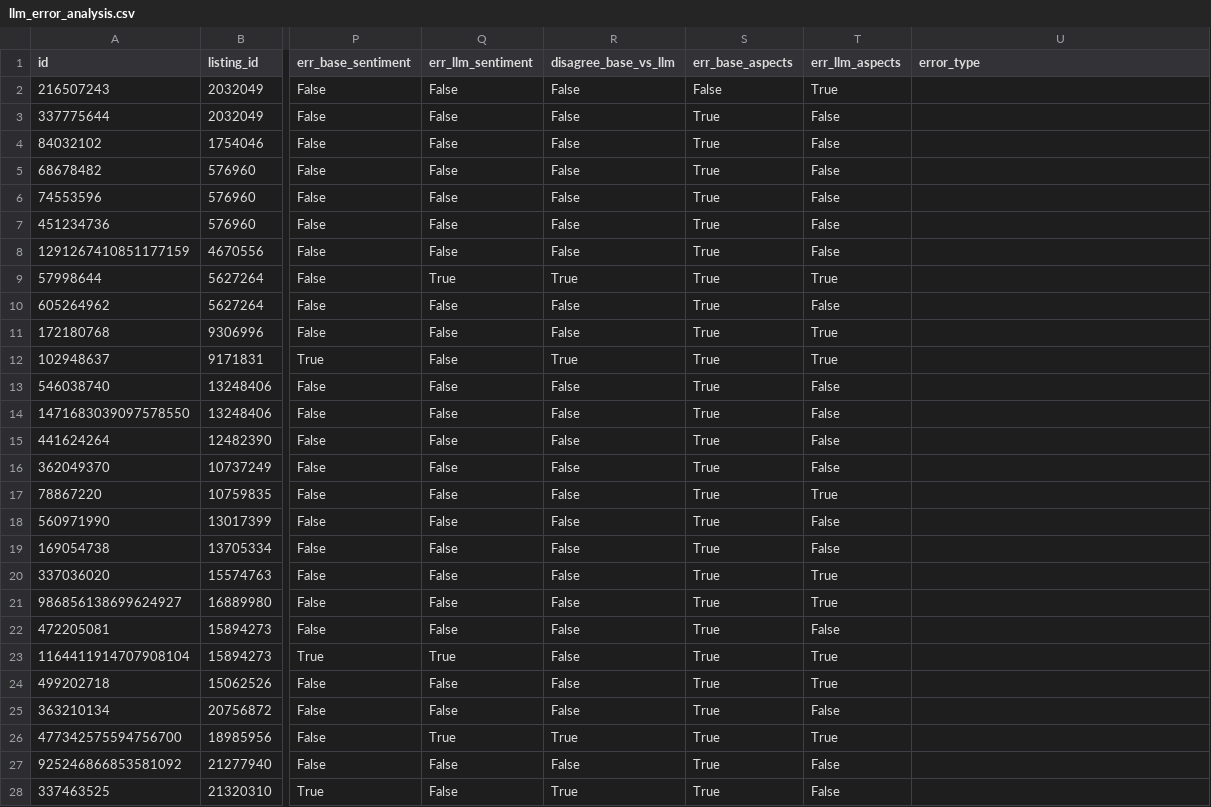
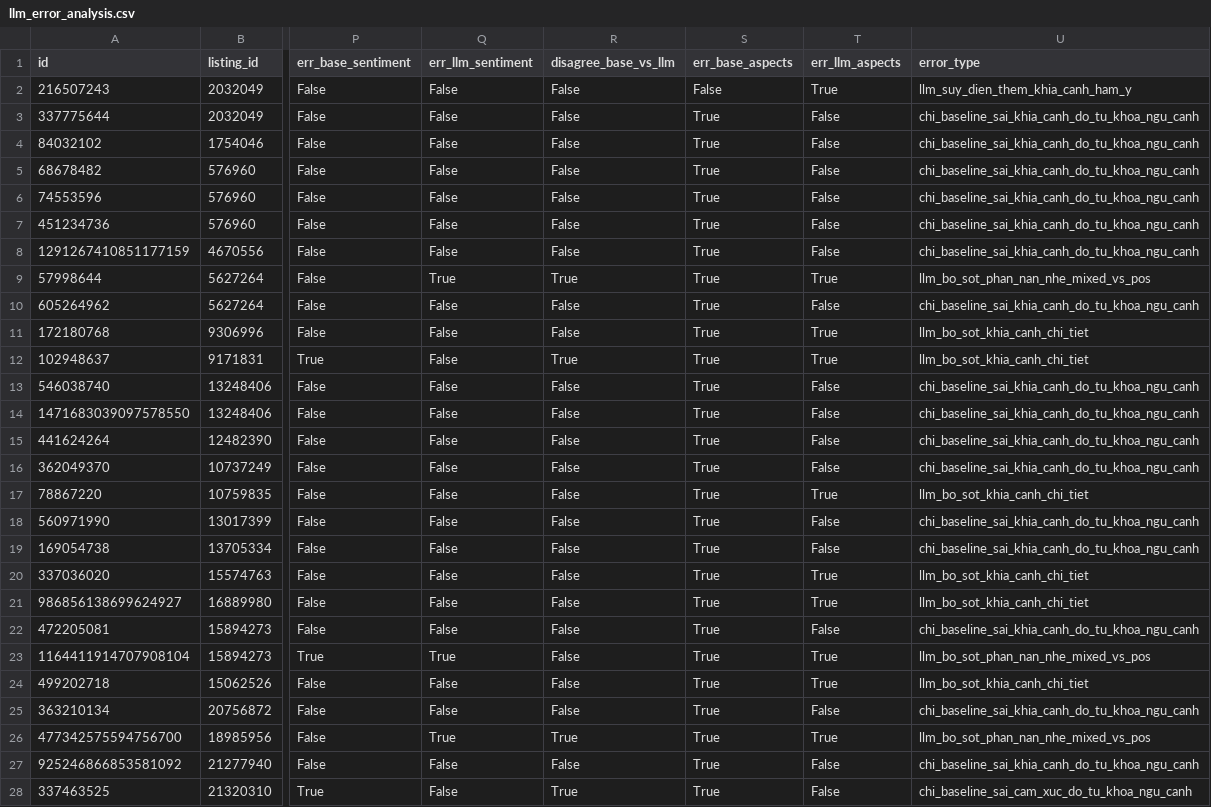
Before and after one commit to 25022908-ship-it/2627-LTXLDL-Airbnb-Nhom05, a CSV file: reports/llm_error_analysis.csv, drawn as a sheet; only a part is shown, gaps mark what is left out; the diff covers the shown part only; the diff names each change by its address in the sheet, - before the commit and + after, or states it on an @@ line.

Commit message:
Update reports/

```diff
--- a/reports/llm_error_analysis.csv
+++ b/reports/llm_error_analysis.csv
-U2 (error_type): (empty)
+U2 (error_type): llm_suy_dien_them_khia_canh_ham_y
-U3:U8 (error_type): (empty)
+U3:U8 (error_type): chi_baseline_sai_khia_canh_do_tu_khoa_ngu_canh
-U9 (error_type): (empty)
+U9 (error_type): llm_bo_sot_phan_nan_nhe_mixed_vs_pos
-U10 (error_type): (empty)
+U10 (error_type): chi_baseline_sai_khia_canh_do_tu_khoa_ngu_canh
-U11:U12 (error_type): (empty)
+U11:U12 (error_type): llm_bo_sot_khia_canh_chi_tiet
-U13:U16 (error_type): (empty)
+U13:U16 (error_type): chi_baseline_sai_khia_canh_do_tu_khoa_ngu_canh
-U17 (error_type): (empty)
+U17 (error_type): llm_bo_sot_khia_canh_chi_tiet
-U18:U19 (error_type): (empty)
+U18:U19 (error_type): chi_baseline_sai_khia_canh_do_tu_khoa_ngu_canh
-U20:U21 (error_type): (empty)
+U20:U21 (error_type): llm_bo_sot_khia_canh_chi_tiet
-U22 (error_type): (empty)
+U22 (error_type): chi_baseline_sai_khia_canh_do_tu_khoa_ngu_canh
-U23 (error_type): (empty)
+U23 (error_type): llm_bo_sot_phan_nan_nhe_mixed_vs_pos
-U24 (error_type): (empty)
+U24 (error_type): llm_bo_sot_khia_canh_chi_tiet
-U25 (error_type): (empty)
+U25 (error_type): chi_baseline_sai_khia_canh_do_tu_khoa_ngu_canh
-U26 (error_type): (empty)
+U26 (error_type): llm_bo_sot_phan_nan_nhe_mixed_vs_pos
-U27 (error_type): (empty)
+U27 (error_type): chi_baseline_sai_khia_canh_do_tu_khoa_ngu_canh
-U28 (error_type): (empty)
+U28 (error_type): chi_baseline_sai_cam_xuc_do_tu_khoa_ngu_canh
```
Also changed, not shown: 53 edited cells elsewhere in this file, reports/kpi_definitions.csv, reports/llm_eval_report.csv, 3 other files.
